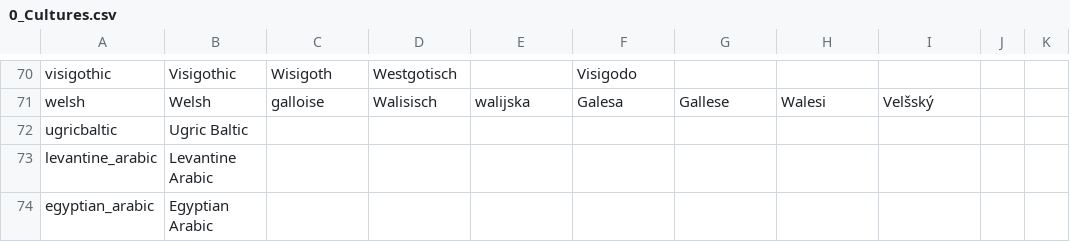
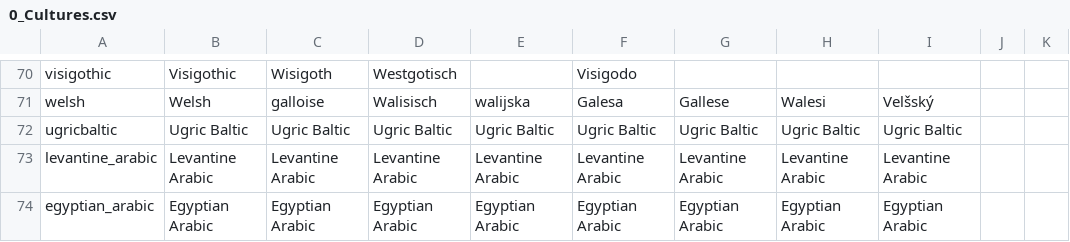
Before and after one commit to ParadoxGameConverters/EU4ToVic2, a CSV file: EU4toV2/Data_Files/localisation/0_Cultures.csv, drawn as a sheet; only a part is shown, gaps mark what is left out; the diff names each change by its address in the sheet, - before the commit and + after, or states it on an @@ line.

```diff
--- a/EU4toV2/Data_Files/localisation/0_Cultures.csv
+++ b/EU4toV2/Data_Files/localisation/0_Cultures.csv
-C72: (empty)
+C72: Ugric Baltic
-D72: (empty)
+D72: Ugric Baltic
-E72: (empty)
+E72: Ugric Baltic
-F72: (empty)
+F72: Ugric Baltic
-G72: (empty)
+G72: Ugric Baltic
-H72: (empty)
+H72: Ugric Baltic
-I72: (empty)
+I72: Ugric Baltic
-C73: (empty)
+C73: Levantine Arabic
-D73: (empty)
+D73: Levantine Arabic
-E73: (empty)
+E73: Levantine Arabic
-F73: (empty)
+F73: Levantine Arabic
-G73: (empty)
+G73: Levantine Arabic
-H73: (empty)
+H73: Levantine Arabic
-I73: (empty)
+I73: Levantine Arabic
-C74: (empty)
+C74: Egyptian Arabic
-D74: (empty)
+D74: Egyptian Arabic
-E74: (empty)
+E74: Egyptian Arabic
-F74: (empty)
+F74: Egyptian Arabic
-G74: (empty)
+G74: Egyptian Arabic
-H74: (empty)
+H74: Egyptian Arabic
-I74: (empty)
+I74: Egyptian Arabic
```
Also changed, not shown: EU4toV2/Data_Files/localisation/0_Religions.csv, 1 other file.
